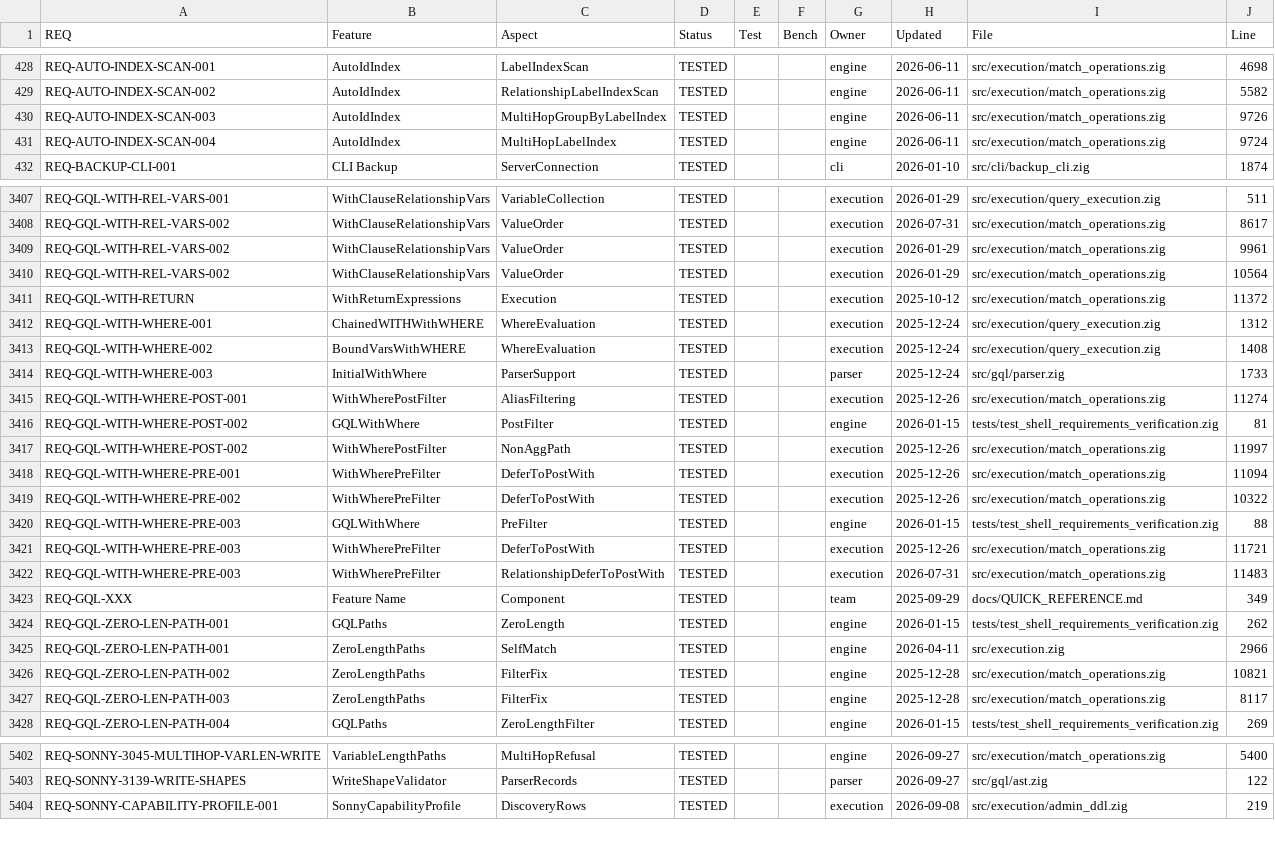
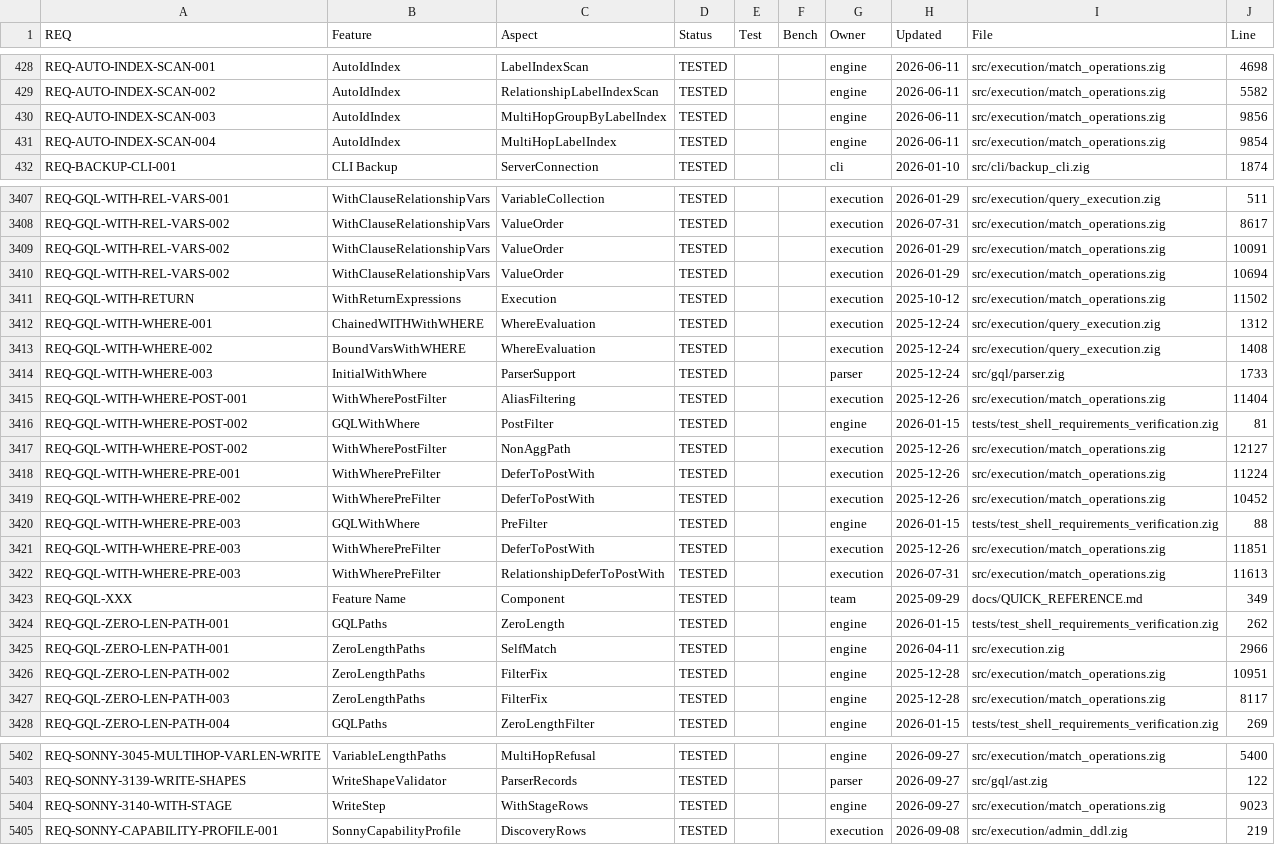
Before and after one commit to geodedb/geode, a CSV file: docs/status.csv, drawn as a sheet; only a part is shown, gaps mark what is left out; the diff covers the shown part only.

```diff
--- a/docs/status.csv
+++ b/docs/status.csv
@@ -429,4 +429,4 @@ REQ-AUTO-INDEX-SCAN-001,AutoIdIndex,LabelIndexScan,TESTED,,,engine,2026-06-11,sr
 REQ-AUTO-INDEX-SCAN-002,AutoIdIndex,RelationshipLabelIndexScan,TESTED,,,engine,2026-06-11,src/execution/match_operations.zig,5582
-REQ-AUTO-INDEX-SCAN-003,AutoIdIndex,MultiHopGroupByLabelIndex,TESTED,,,engine,2026-06-11,src/execution/match_operations.zig,9726
-REQ-AUTO-INDEX-SCAN-004,AutoIdIndex,MultiHopLabelIndex,TESTED,,,engine,2026-06-11,src/execution/match_operations.zig,9724
+REQ-AUTO-INDEX-SCAN-003,AutoIdIndex,MultiHopGroupByLabelIndex,TESTED,,,engine,2026-06-11,src/execution/match_operations.zig,9856
+REQ-AUTO-INDEX-SCAN-004,AutoIdIndex,MultiHopLabelIndex,TESTED,,,engine,2026-06-11,src/execution/match_operations.zig,9854
 REQ-BACKUP-CLI-001,CLI Backup,ServerConnection,TESTED,,,cli,2026-01-10,src/cli/backup_cli.zig,1874
@@ -3408,5 +3408,5 @@ REQ-GQL-WITH-REL-VARS-001,WithClauseRelationshipVars,VariableCollection,TESTED,,
 REQ-GQL-WITH-REL-VARS-002,WithClauseRelationshipVars,ValueOrder,TESTED,,,execution,2026-07-31,src/execution/match_operations.zig,8617
-REQ-GQL-WITH-REL-VARS-002,WithClauseRelationshipVars,ValueOrder,TESTED,,,execution,2026-01-29,src/execution/match_operations.zig,9961
-REQ-GQL-WITH-REL-VARS-002,WithClauseRelationshipVars,ValueOrder,TESTED,,,execution,2026-01-29,src/execution/match_operations.zig,10564
-REQ-GQL-WITH-RETURN,WithReturnExpressions,Execution,TESTED,,,execution,2025-10-12,src/execution/match_operations.zig,11372
+REQ-GQL-WITH-REL-VARS-002,WithClauseRelationshipVars,ValueOrder,TESTED,,,execution,2026-01-29,src/execution/match_operations.zig,10091
+REQ-GQL-WITH-REL-VARS-002,WithClauseRelationshipVars,ValueOrder,TESTED,,,execution,2026-01-29,src/execution/match_operations.zig,10694
+REQ-GQL-WITH-RETURN,WithReturnExpressions,Execution,TESTED,,,execution,2025-10-12,src/execution/match_operations.zig,11502
 REQ-GQL-WITH-WHERE-001,ChainedWITHWithWHERE,WhereEvaluation,TESTED,,,execution,2025-12-24,src/execution/query_execution.zig,1312
@@ -3414,10 +3414,10 @@ REQ-GQL-WITH-WHERE-002,BoundVarsWithWHERE,WhereEvaluation,TESTED,,,execution,202
 REQ-GQL-WITH-WHERE-003,InitialWithWhere,ParserSupport,TESTED,,,parser,2025-12-24,src/gql/parser.zig,1733
-REQ-GQL-WITH-WHERE-POST-001,WithWherePostFilter,AliasFiltering,TESTED,,,execution,2025-12-26,src/execution/match_operations.zig,11274
+REQ-GQL-WITH-WHERE-POST-001,WithWherePostFilter,AliasFiltering,TESTED,,,execution,2025-12-26,src/execution/match_operations.zig,11404
 REQ-GQL-WITH-WHERE-POST-002,GQLWithWhere,PostFilter,TESTED,,,engine,2026-01-15,tests/test_shell_requirements_verification.zig,81
-REQ-GQL-WITH-WHERE-POST-002,WithWherePostFilter,NonAggPath,TESTED,,,execution,2025-12-26,src/execution/match_operations.zig,11997
-REQ-GQL-WITH-WHERE-PRE-001,WithWherePreFilter,DeferToPostWith,TESTED,,,execution,2025-12-26,src/execution/match_operations.zig,11094
-REQ-GQL-WITH-WHERE-PRE-002,WithWherePreFilter,DeferToPostWith,TESTED,,,execution,2025-12-26,src/execution/match_operations.zig,10322
+REQ-GQL-WITH-WHERE-POST-002,WithWherePostFilter,NonAggPath,TESTED,,,execution,2025-12-26,src/execution/match_operations.zig,12127
+REQ-GQL-WITH-WHERE-PRE-001,WithWherePreFilter,DeferToPostWith,TESTED,,,execution,2025-12-26,src/execution/match_operations.zig,11224
+REQ-GQL-WITH-WHERE-PRE-002,WithWherePreFilter,DeferToPostWith,TESTED,,,execution,2025-12-26,src/execution/match_operations.zig,10452
 REQ-GQL-WITH-WHERE-PRE-003,GQLWithWhere,PreFilter,TESTED,,,engine,2026-01-15,tests/test_shell_requirements_verification.zig,88
-REQ-GQL-WITH-WHERE-PRE-003,WithWherePreFilter,DeferToPostWith,TESTED,,,execution,2025-12-26,src/execution/match_operations.zig,11721
-REQ-GQL-WITH-WHERE-PRE-003,WithWherePreFilter,RelationshipDeferToPostWith,TESTED,,,execution,2026-07-31,src/execution/match_operations.zig,11483
+REQ-GQL-WITH-WHERE-PRE-003,WithWherePreFilter,DeferToPostWith,TESTED,,,execution,2025-12-26,src/execution/match_operations.zig,11851
+REQ-GQL-WITH-WHERE-PRE-003,WithWherePreFilter,RelationshipDeferToPostWith,TESTED,,,execution,2026-07-31,src/execution/match_operations.zig,11613
 REQ-GQL-XXX,Feature Name,Component,TESTED,,,team,2025-09-29,docs/QUICK_REFERENCE.md,349
@@ -3425,3 +3425,3 @@ REQ-GQL-ZERO-LEN-PATH-001,GQLPaths,ZeroLength,TESTED,,,engine,2026-01-15,tests/t
 REQ-GQL-ZERO-LEN-PATH-001,ZeroLengthPaths,SelfMatch,TESTED,,,engine,2026-04-11,src/execution.zig,2966
-REQ-GQL-ZERO-LEN-PATH-002,ZeroLengthPaths,FilterFix,TESTED,,,engine,2025-12-28,src/execution/match_operations.zig,10821
+REQ-GQL-ZERO-LEN-PATH-002,ZeroLengthPaths,FilterFix,TESTED,,,engine,2025-12-28,src/execution/match_operations.zig,10951
 REQ-GQL-ZERO-LEN-PATH-003,ZeroLengthPaths,FilterFix,TESTED,,,engine,2025-12-28,src/execution/match_operations.zig,8117
@@ -5403,2 +5403,3 @@ REQ-SONNY-3045-MULTIHOP-VARLEN-WRITE,VariableLengthPaths,MultiHopRefusal,TESTED,
 REQ-SONNY-3139-WRITE-SHAPES,WriteShapeValidator,ParserRecords,TESTED,,,parser,2026-09-27,src/gql/ast.zig,122
+REQ-SONNY-3140-WITH-STAGE,WriteStep,WithStageRows,TESTED,,,engine,2026-09-27,src/execution/match_operations.zig,9023
 REQ-SONNY-CAPABILITY-PROFILE-001,SonnyCapabilityProfile,DiscoveryRows,TESTED,,,execution,2026-09-08,src/execution/admin_ddl.zig,219
```
Also changed, not shown: 43 edited cells elsewhere in this file, 2 other files.
